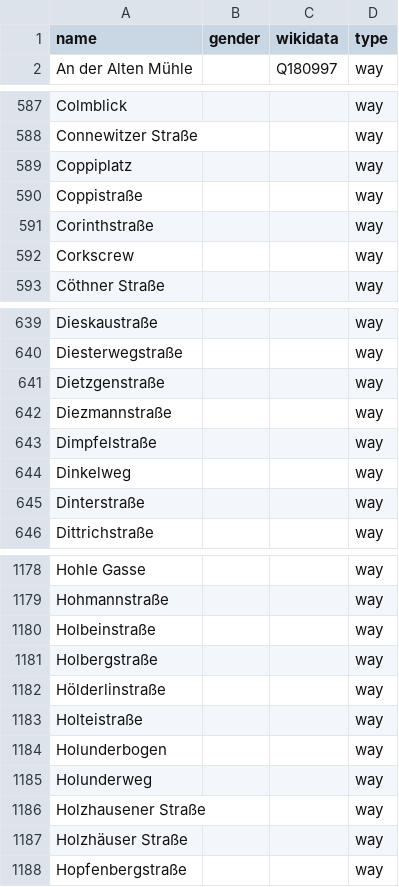
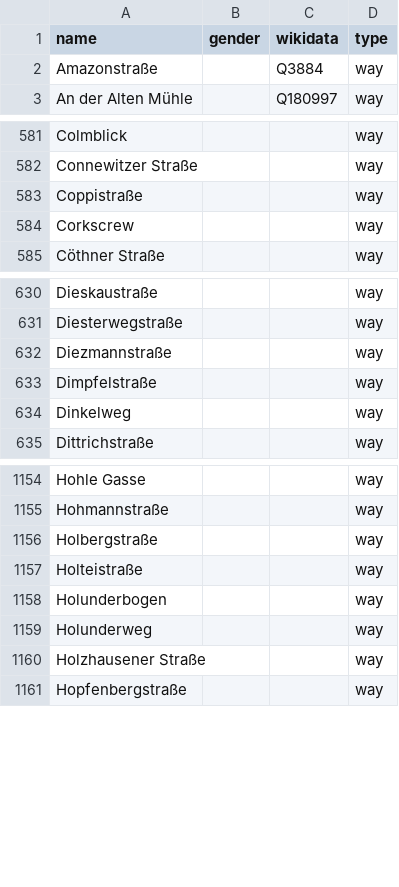
Before and after one commit to EqualStreetNames/equalstreetnames-leipzig, a CSV file: data/other.csv, drawn as a sheet; only a part is shown, gaps mark what is left out; removed rows and columns are numbered as before the commit, all else as after; the diff covers the shown part only; the diff names each change by its address in the sheet, - before the commit and + after, or states it on an @@ line.

```diff
--- a/data/other.csv
+++ b/data/other.csv
+row 2: Amazonstraße |  | Q3884 | way
-row 589: Coppiplatz |  |  | way
-row 591: Corinthstraße |  |  | way
-row 641: Dietzgenstraße |  |  | way
-row 645: Dinterstraße |  |  | way
-row 1180: Holbeinstraße |  |  | way
-row 1182: Hölderlinstraße |  |  | way
-row 1187: Holzhäuser Straße |  |  | way
```
Also changed, not shown: 3 added rows and 37 removed rows elsewhere in this file, data/gender.csv, 2 other files.
